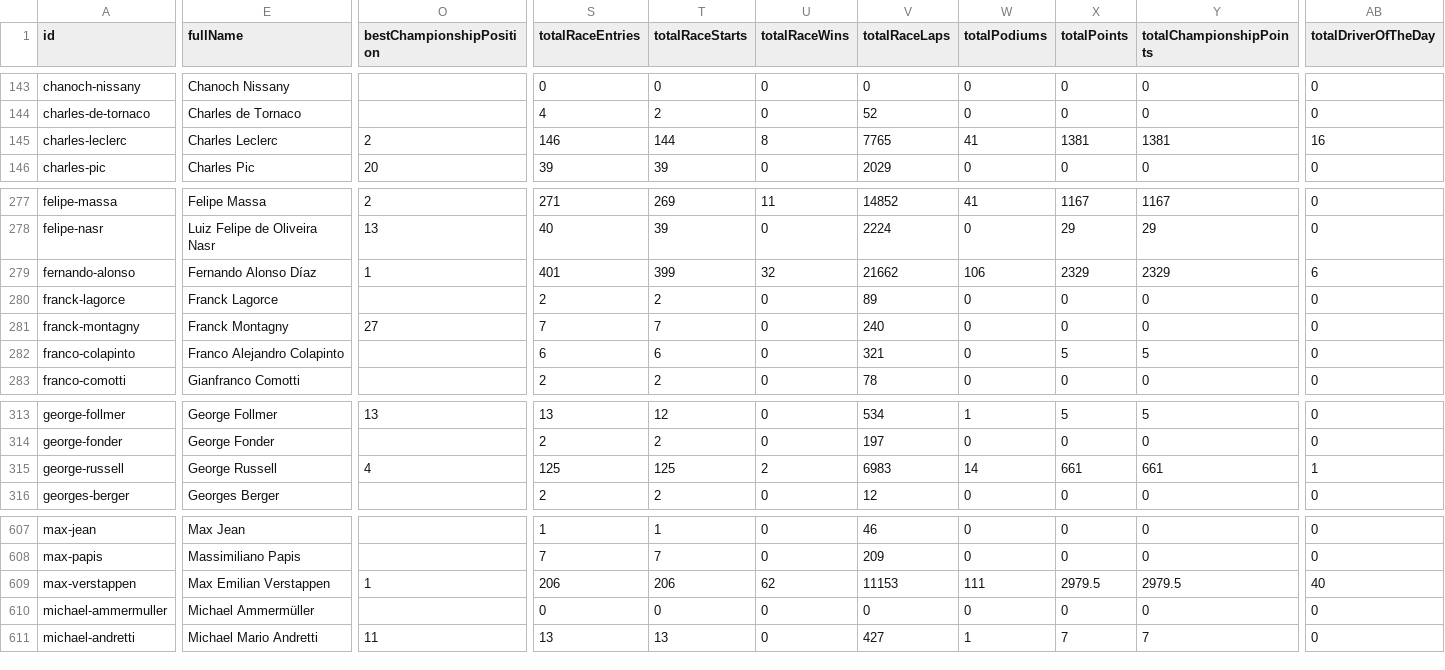
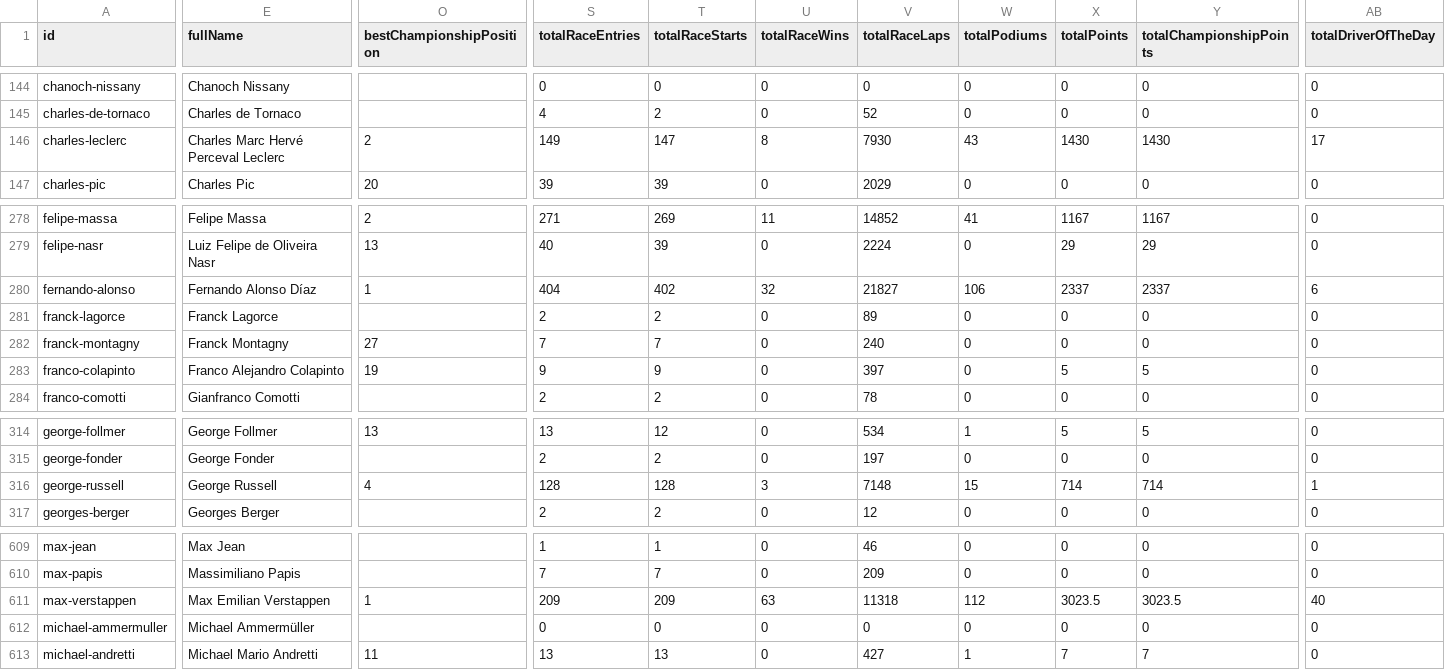
Before and after one commit to craygore1/F1_elo, a CSV file: f1db-drivers.csv, drawn as a sheet; only a part is shown, gaps mark what is left out; addresses are those after the commit; the diff covers the shown part only; the diff names each change by its address in the sheet, - before the commit and + after, or states it on an @@ line.

```diff
--- a/f1db-drivers.csv
+++ b/f1db-drivers.csv
-E146 (fullName): Charles Leclerc
+E146 (fullName): Charles Marc Hervé Perceval Leclerc
-S146 (totalRaceEntries): 146
+S146 (totalRaceEntries): 149
-T146 (totalRaceStarts): 144
+T146 (totalRaceStarts): 147
-V146 (totalRaceLaps): 7765
+V146 (totalRaceLaps): 7930
-W146 (totalPodiums): 41
+W146 (totalPodiums): 43
-X146 (totalPoints): 1381
+X146 (totalPoints): 1430
-Y146 (totalChampionshipPoints): 1381
+Y146 (totalChampionshipPoints): 1430
-AB146 (totalDriverOfTheDay): 16
+AB146 (totalDriverOfTheDay): 17
-S280 (totalRaceEntries): 401
+S280 (totalRaceEntries): 404
-T280 (totalRaceStarts): 399
+T280 (totalRaceStarts): 402
-V280 (totalRaceLaps): 21662
+V280 (totalRaceLaps): 21827
-X280 (totalPoints): 2329
+X280 (totalPoints): 2337
-Y280 (totalChampionshipPoints): 2329
+Y280 (totalChampionshipPoints): 2337
-O283 (bestChampionshipPosition): (empty)
+O283 (bestChampionshipPosition): 19
-S283 (totalRaceEntries): 6
+S283 (totalRaceEntries): 9
-T283 (totalRaceStarts): 6
+T283 (totalRaceStarts): 9
-V283 (totalRaceLaps): 321
+V283 (totalRaceLaps): 397
-S316 (totalRaceEntries): 125
+S316 (totalRaceEntries): 128
-T316 (totalRaceStarts): 125
+T316 (totalRaceStarts): 128
-U316 (totalRaceWins): 2
+U316 (totalRaceWins): 3
-V316 (totalRaceLaps): 6983
+V316 (totalRaceLaps): 7148
-W316 (totalPodiums): 14
+W316 (totalPodiums): 15
-X316 (totalPoints): 661
+X316 (totalPoints): 714
-Y316 (totalChampionshipPoints): 661
+Y316 (totalChampionshipPoints): 714
-S611 (totalRaceEntries): 206
+S611 (totalRaceEntries): 209
-T611 (totalRaceStarts): 206
+T611 (totalRaceStarts): 209
-U611 (totalRaceWins): 62
+U611 (totalRaceWins): 63
-V611 (totalRaceLaps): 11153
+V611 (totalRaceLaps): 11318
-W611 (totalPodiums): 111
+W611 (totalPodiums): 112
-X611 (totalPoints): 2979.5
+X611 (totalPoints): 3023.5
-Y611 (totalChampionshipPoints): 2979.5
+Y611 (totalChampionshipPoints): 3023.5
```
Also changed, not shown: 3 added rows and 88 edited cells elsewhere in this file, 4 other files.
